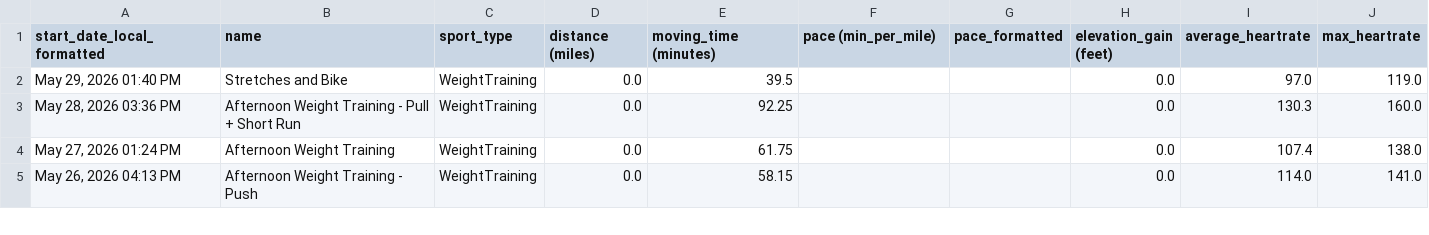
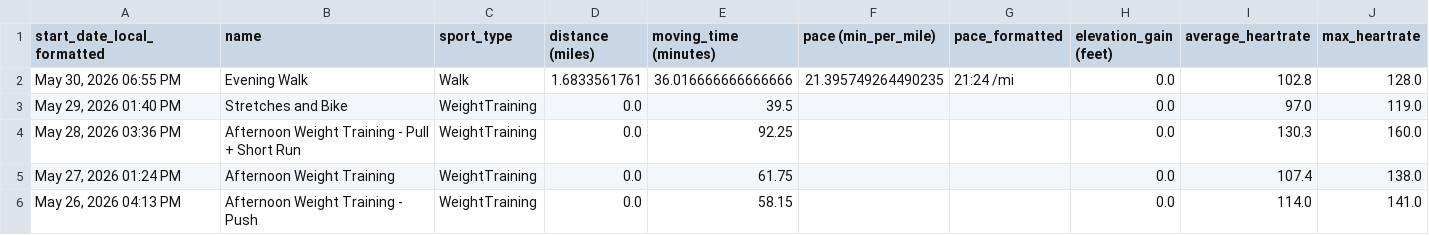
Before and after one commit to adbrigs/strava-training-dashboard, a CSV file: Training_Intensity_Report/dashboard/data/activity_data_with_intensity.csv, drawn as a sheet; only a part is shown; rows hold the shown columns only; the diff names each change by its address in the sheet, - before the commit and + after, or states it on an @@ line.

```diff
--- a/Training_Intensity_Report/dashboard/data/activity_data_with_intensity.csv
+++ b/Training_Intensity_Report/dashboard/data/activity_data_with_intensity.csv
+row 2: May 30, 2026 06:55 PM | Evening Walk | Walk | 1.6833561761 | 36.016666666666666 | 21.395749264490235 | 21:24 /mi | 0.0 | 102.8 | 128.0
```
Also changed, not shown: Training_Intensity_Report/dashboard/data/all_activities_rawdata.csv.
